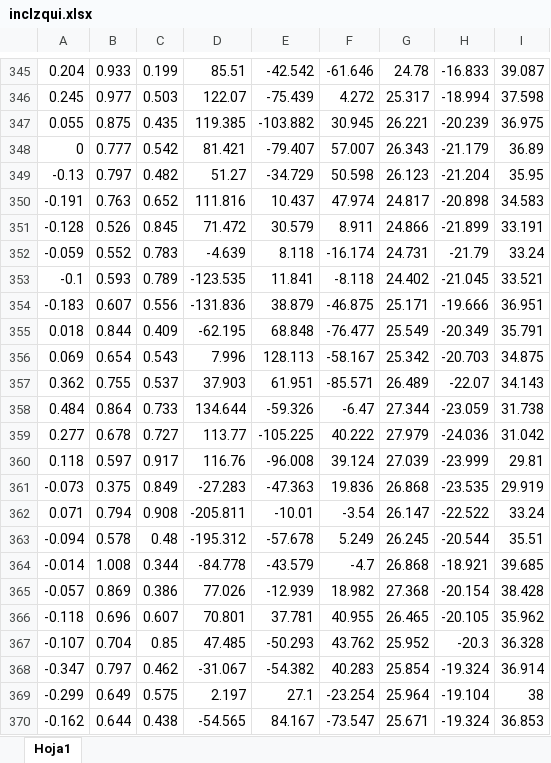
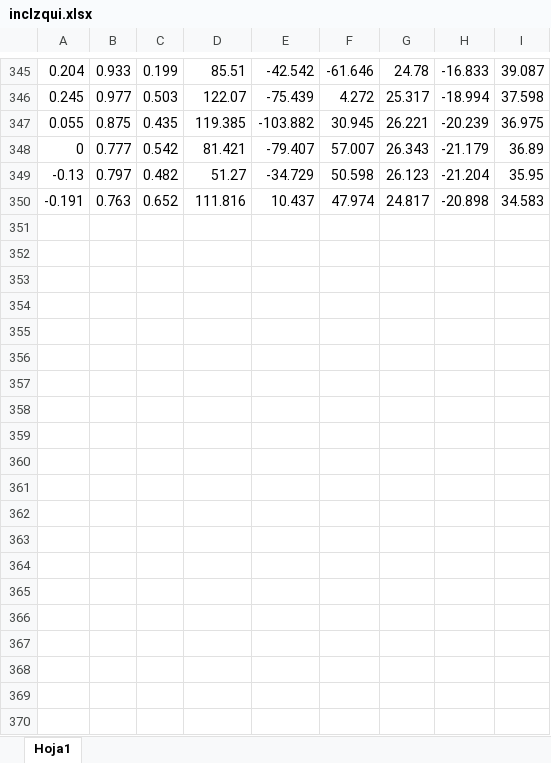
Before and after one commit to felipemorera98/DataSetIABO22, an Excel workbook: incIzqui.xlsx, sheet Hoja1, drawn as a sheet; only a part is shown, gaps mark what is left out; values as stored, in another font and other column widths than the file's, no borders; the diff covers the shown part only; the diff names each change by its address in the sheet, - before the commit and + after, or states it on an @@ line.

```diff
--- a/incIzqui.xlsx (sheet Hoja1)
+++ b/incIzqui.xlsx (sheet Hoja1)
-row 351: -0.128 | 0.526 | 0.845 | 71.472 | 30.579 | 8.911 | 24.866 | -21.899 | 33.191
-row 352: -0.059 | 0.552 | 0.783 | -4.639 | 8.118 | -16.174 | 24.731 | -21.79 | 33.24
-row 353: -0.1 | 0.593 | 0.789 | -123.535 | 11.841 | -8.118 | 24.402 | -21.045 | 33.521
-row 354: -0.183 | 0.607 | 0.556 | -131.836 | 38.879 | -46.875 | 25.171 | -19.666 | 36.951
-row 355: 0.018 | 0.844 | 0.409 | -62.195 | 68.848 | -76.477 | 25.549 | -20.349 | 35.791
-row 356: 0.069 | 0.654 | 0.543 | 7.996 | 128.113 | -58.167 | 25.342 | -20.703 | 34.875
-row 357: 0.362 | 0.755 | 0.537 | 37.903 | 61.951 | -85.571 | 26.489 | -22.07 | 34.143
-row 358: 0.484 | 0.864 | 0.733 | 134.644 | -59.326 | -6.47 | 27.344 | -23.059 | 31.738
-row 359: 0.277 | 0.678 | 0.727 | 113.77 | -105.225 | 40.222 | 27.979 | -24.036 | 31.042
-row 360: 0.118 | 0.597 | 0.917 | 116.76 | -96.008 | 39.124 | 27.039 | -23.999 | 29.81
-row 361: -0.073 | 0.375 | 0.849 | -27.283 | -47.363 | 19.836 | 26.868 | -23.535 | 29.919
-row 362: 0.071 | 0.794 | 0.908 | -205.811 | -10.01 | -3.54 | 26.147 | -22.522 | 33.24
-row 363: -0.094 | 0.578 | 0.48 | -195.312 | -57.678 | 5.249 | 26.245 | -20.544 | 35.51
-row 364: -0.014 | 1.008 | 0.344 | -84.778 | -43.579 | -4.7 | 26.868 | -18.921 | 39.685
-row 365: -0.057 | 0.869 | 0.386 | 77.026 | -12.939 | 18.982 | 27.368 | -20.154 | 38.428
-row 366: -0.118 | 0.696 | 0.607 | 70.801 | 37.781 | 40.955 | 26.465 | -20.105 | 35.962
-row 367: -0.107 | 0.704 | 0.85 | 47.485 | -50.293 | 43.762 | 25.952 | -20.3 | 36.328
-row 368: -0.347 | 0.797 | 0.462 | -31.067 | -54.382 | 40.283 | 25.854 | -19.324 | 36.914
-row 369: -0.299 | 0.649 | 0.575 | 2.197 | 27.1 | -23.254 | 25.964 | -19.104 | 38
-row 370: -0.162 | 0.644 | 0.438 | -54.565 | 84.167 | -73.547 | 25.671 | -19.324 | 36.853
```
Also changed, not shown: 201 removed rows elsewhere in this sheet, incDerec.xlsx, incIatras.xlsx, 1 other file.
